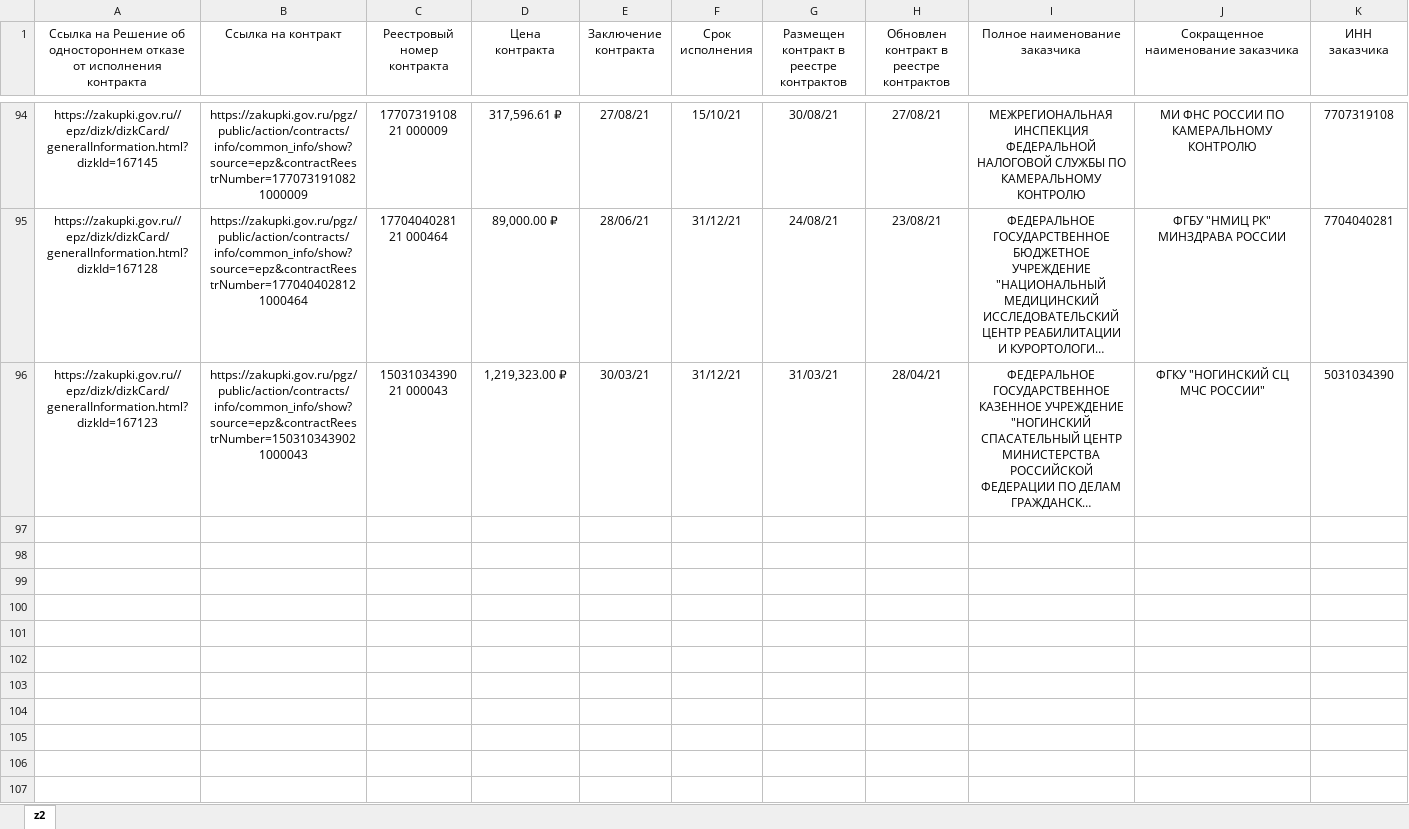
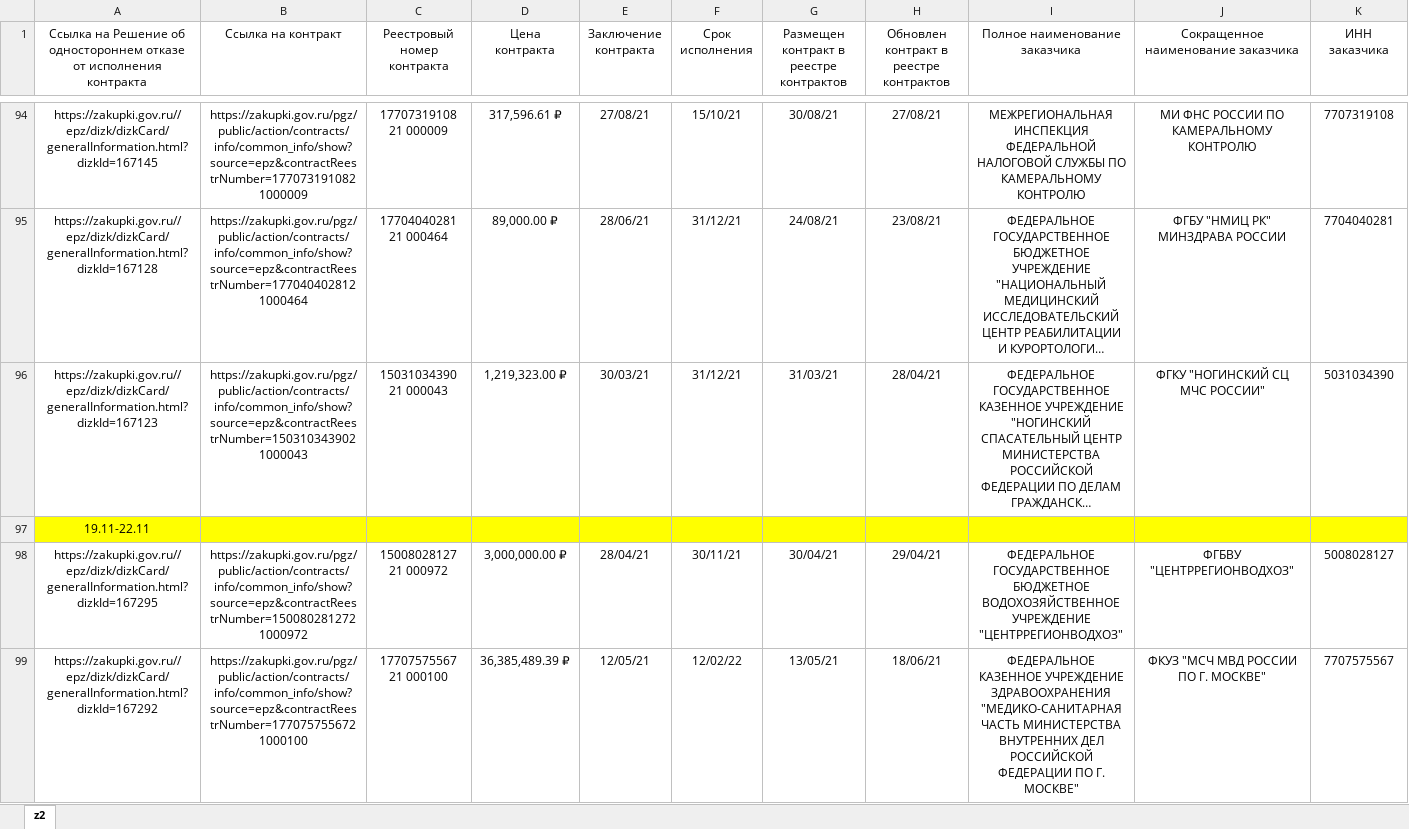
Before and after one commit to ivan3scence/zakupki, an Excel workbook: zakupki_rastorjenie_base.xlsx, sheet z2, drawn as a sheet; only a part is shown, gaps mark what is left out; long unchanged cells end in …; values as stored, in another font and other column widths than the file's, no borders; rows hold the shown columns only; the diff covers the shown part only; the diff names each change by its address in the sheet, - before the commit and + after, or states it on an @@ line.

```diff
--- a/zakupki_rastorjenie_base.xlsx (sheet z2)
+++ b/zakupki_rastorjenie_base.xlsx (sheet z2)
+row 97: 19.11-22.11
+row 98: https://zakupki.gov.ru//epz/dizk/dizkCard/generalInformation.html?dizkId=167295 | https://zakupki.gov.ru/pgz/public/action/contracts/info/common_info/show?source=epz&contractReestrNumber=1500802812721000972 | 15008028127 21 000972 | 3,000,000.00 ₽ | 28/04/21 | 30/11/21 | 30/04/21 | 29/04/21 | ФЕДЕРАЛЬНОЕ ГОСУДАРСТВЕННОЕ БЮДЖЕТНОЕ ВОДОХОЗЯЙСТВЕННОЕ УЧРЕЖДЕНИЕ "ЦЕНТРРЕГИОНВОДХОЗ" | ФГБВУ "ЦЕНТРРЕГИОНВОДХОЗ" | 5008028127
+row 99: https://zakupki.gov.ru//epz/dizk/dizkCard/generalInformation.html?dizkId=167292 | https://zakupki.gov.ru/pgz/public/action/contracts/info/common_info/show?source=epz&contractReestrNumber=1770757556721000100 | 17707575567 21 000100 | 36,385,489.39 ₽ | 12/05/21 | 12/02/22 | 13/05/21 | 18/06/21 | ФЕДЕРАЛЬНОЕ КАЗЕННОЕ УЧРЕЖДЕНИЕ ЗДРАВООХРАНЕНИЯ "МЕДИКО-САНИТАРНАЯ ЧАСТЬ МИНИСТЕРСТВА ВНУТРЕННИХ ДЕЛ РОССИЙСКОЙ ФЕДЕРАЦИИ ПО Г. МОСКВЕ" | ФКУЗ "МСЧ МВД РОССИИ ПО Г. МОСКВЕ" | 7707575567
```
Also changed, not shown: 8 added rows elsewhere in this sheet, 6 other files.
